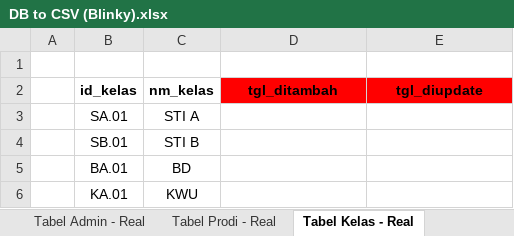
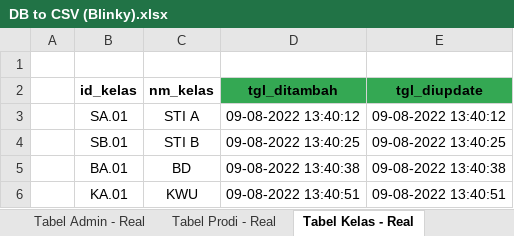
Before and after one commit to LunarPandora/Blinky-Desktop, an Excel workbook: database/DB to CSV (Blinky).xlsx, sheet Tabel Kelas - Real, drawn as a sheet; values as stored, in another font and other column widths than the file's, no borders; the diff names each change by its address in the sheet, - before the commit and + after, or states it on an @@ line.

```diff
--- a/database/DB to CSV (Blinky).xlsx (sheet Tabel Kelas - Real)
+++ b/database/DB to CSV (Blinky).xlsx (sheet Tabel Kelas - Real)
-D2:E2 fill: #FF0000
+D2:E2 fill: #34A853
-D3 (tgl_ditambah): (empty)
+D3 (tgl_ditambah): 09-08-2022 13:40:12
-E3 (tgl_diupdate): (empty)
+E3 (tgl_diupdate): 09-08-2022 13:40:12
-D4 (tgl_ditambah): (empty)
+D4 (tgl_ditambah): 09-08-2022 13:40:25
-E4 (tgl_diupdate): (empty)
+E4 (tgl_diupdate): 09-08-2022 13:40:25
-D5 (tgl_ditambah): (empty)
+D5 (tgl_ditambah): 09-08-2022 13:40:38
-E5 (tgl_diupdate): (empty)
+E5 (tgl_diupdate): 09-08-2022 13:40:38
-D6 (tgl_ditambah): (empty)
+D6 (tgl_ditambah): 09-08-2022 13:40:51
-E6 (tgl_diupdate): (empty)
+E6 (tgl_diupdate): 09-08-2022 13:40:51
```
Also changed, not shown: sheet Tabel Absensi - Real, sheet Tabel Jadwal - Real, sheet Tabel Dosen - Real, sheet Tabel Mahasiswa - Real, sheet Tabel Jabatan - Real, sheet Tabel Admin - Real, 3 more sheets, other sheet tabs.
